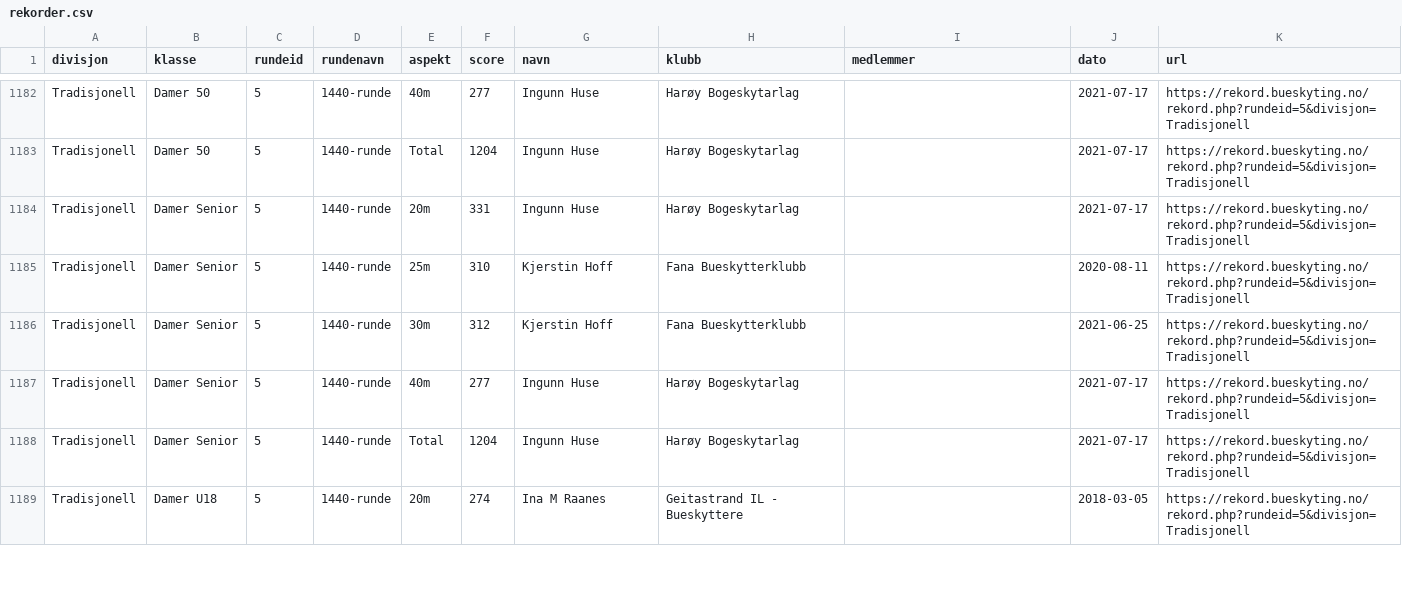
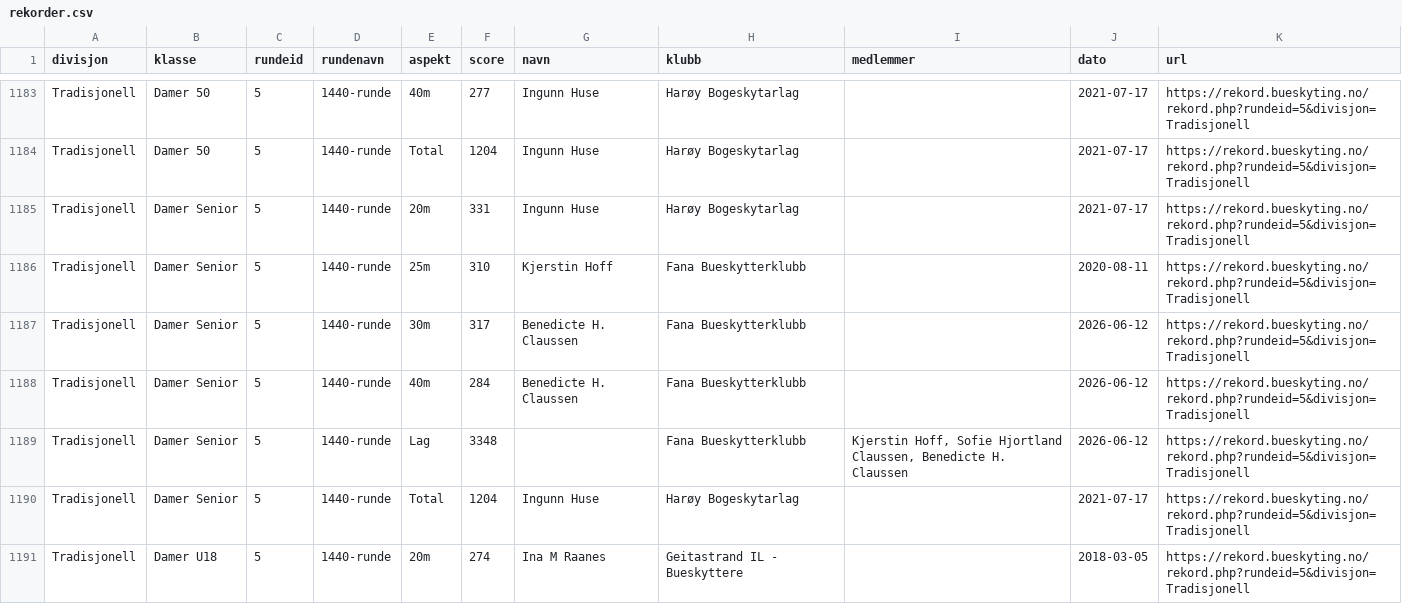
Before and after one commit to Paalmessenlien/rekorder, a CSV file: rekorder.csv, drawn as a sheet; only a part is shown, gaps mark what is left out; the diff covers the shown part only.

```diff
--- a/rekorder.csv
+++ b/rekorder.csv
@@ -1185,4 +1186,5 @@ Tradisjonell,Damer Senior,5,1440-runde,20m,331,Ingunn Huse,Harøy Bogeskytarlag,
 Tradisjonell,Damer Senior,5,1440-runde,25m,310,Kjerstin Hoff,Fana Bueskytterklubb,,2020-08-11,https://rekord.bueskyting.no/rekord.php?rundeid=5&divisjon=Tradisjonell
-Tradisjonell,Damer Senior,5,1440-runde,30m,312,Kjerstin Hoff,Fana Bueskytterklubb,,2021-06-25,https://rekord.bueskyting.no/rekord.php?rundeid=5&divisjon=Tradisjonell
-Tradisjonell,Damer Senior,5,1440-runde,40m,277,Ingunn Huse,Harøy Bogeskytarlag,,2021-07-17,https://rekord.bueskyting.no/rekord.php?rundeid=5&divisjon=Tradisjonell
+Tradisjonell,Damer Senior,5,1440-runde,30m,317,Benedicte H. Claussen,Fana Bueskytterklubb,,2026-06-12,https://rekord.bueskyting.no/rekord.php?rundeid=5&divisjon=Tradisjonell
+Tradisjonell,Damer Senior,5,1440-runde,40m,284,Benedicte H. Claussen,Fana Bueskytterklubb,,2026-06-12,https://rekord.bueskyting.no/rekord.php?rundeid=5&divisjon=Tradisjonell
+Tradisjonell,Damer Senior,5,1440-runde,Lag,3348,,Fana Bueskytterklubb,"Kjerstin Hoff, Sofie Hjortland Claussen, Benedicte H. Claussen",2026-06-12,https://rekord.bueskyting.no/rekord.php?rundeid=5&divisjon=Tradisjonell
 Tradisjonell,Damer Senior,5,1440-runde,Total,1204,Ingunn Huse,Harøy Bogeskytarlag,,2021-07-17,https://rekord.bueskyting.no/rekord.php?rundeid=5&divisjon=Tradisjonell
```
Also changed, not shown: 1 added row and 25 edited cells elsewhere in this file, 1 other file.
